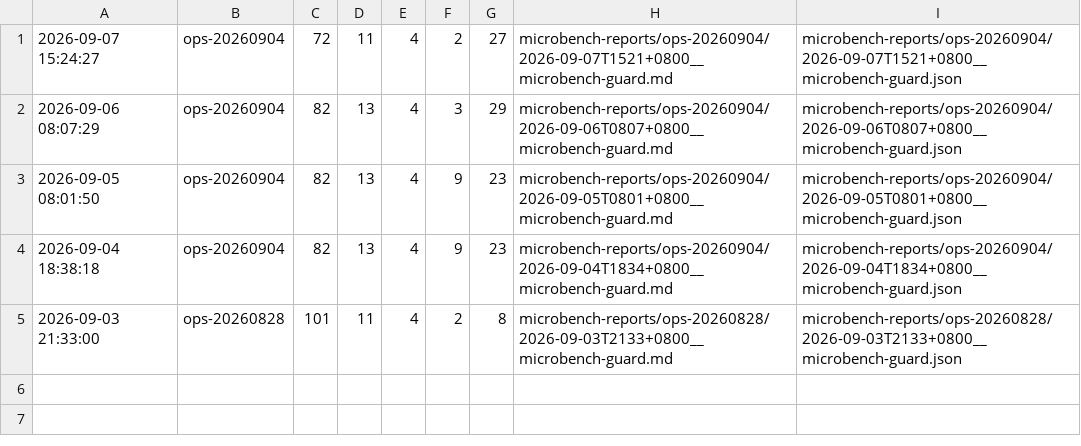
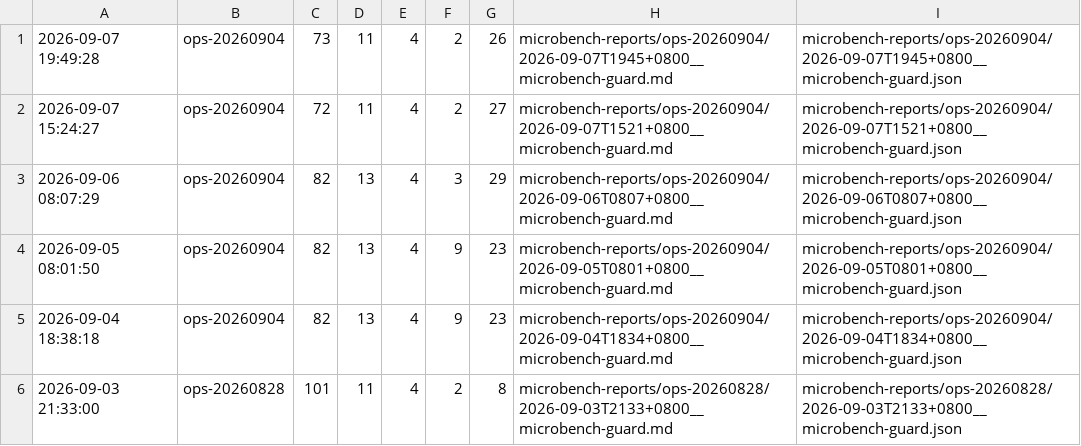
Before and after one commit to ziyang-cheng/SuperNPUBench, a TSV file: microbench-reports/index.tsv, drawn as a sheet.

Commit message:
microbench: ops-20260904 @ 2026-09-07 19:49:28 (pass=73 pfail=11 ro=4 cf=2 rf=26)

```diff
--- a/microbench-reports/index.tsv
+++ b/microbench-reports/index.tsv
@@ -1 +1,2 @@
+2026-09-07 19:49:28	ops-20260904	73	11	4	2	26	microbench-reports/ops-20260904/2026-09-07T1945+0800__microbench-guard.md	microbench-reports/ops-20260904/2026-09-07T1945+0800__microbench-guard.json
 2026-09-07 15:24:27	ops-20260904	72	11	4	2	27	microbench-reports/ops-20260904/2026-09-07T1521+0800__microbench-guard.md	microbench-reports/ops-20260904/2026-09-07T1521+0800__microbench-guard.json
```
Also changed, not shown: 3 other files.
